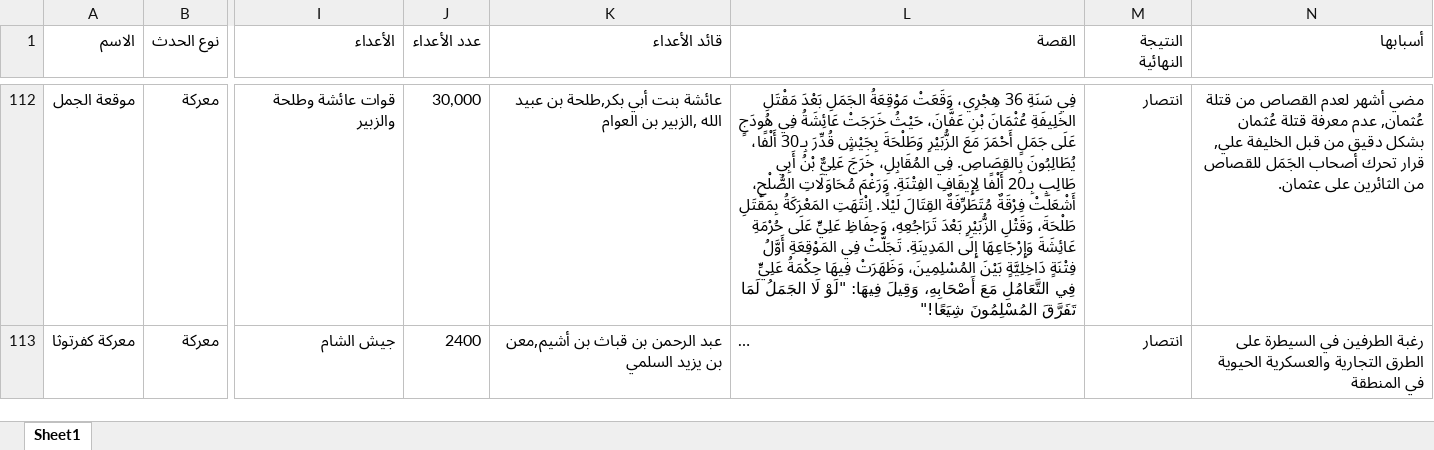
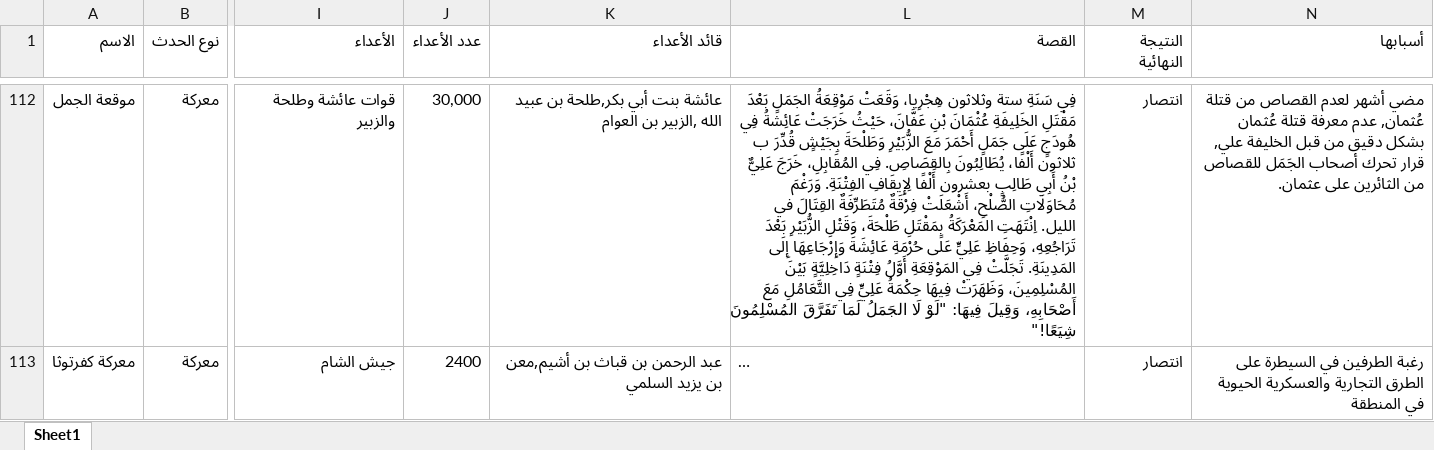
Before and after one commit to Joudj7tam/Raya.github.io, an Excel workbook: backend/الغزوات.xlsx, sheet Sheet1, drawn as a sheet; only a part is shown, gaps mark what is left out; long unchanged cells end in …; values as stored, in another font and other column widths than the file's, no cell formats; the diff covers the shown part only; the diff names each change by its address in the sheet, - before the commit and + after, or states it on an @@ line.

```diff
--- a/backend/الغزوات.xlsx (sheet Sheet1)
+++ b/backend/الغزوات.xlsx (sheet Sheet1)
-L112 (القصة): فِي سَنَةِ 36 هِجْرِي، وَقَعَتْ مَوْقِعَةُ الجَمَلِ بَعْدَ مَقْتَلِ الخَلِيفَةِ عُثْمَانَ بْنِ عَفَّانَ، حَيْثُ خَرَجَتْ عَائِشَةُ فِي هُودَجٍ عَلَى جَمَلٍ أَحْمَرَ مَعَ الزُّبَيْرِ وَطَلْحَةَ بِجَيْشٍ قُدِّرَ بِـ30 أَلْفًا، يُطَالِبُونَ بِالقِصَاصِ. فِي المُقَابِلِ، خَرَجَ عَلِيٌّ بْنُ أَبِي طَالِبٍ بِـ20 أَلْفًا لِإِيقَافِ الفِتْنَةِ. وَرَغْمَ مُحَاوَلَاتِ الصُّلْحِ، أَشْعَلَتْ فِرْقَةٌ مُتَطَرِّفَةٌ القِتَالَ لَيْلًا. اِنْتَهَتِ المَعْرَكَةُ…
+L112 (القصة): فِي سَنَةِ ستة وثلاثون هِجْرِيا، وَقَعَتْ مَوْقِعَةُ الجَمَلِ بَعْدَ مَقْتَلِ الخَلِيفَةِ عُثْمَانَ بْنِ عَفَّانَ، حَيْثُ خَرَجَتْ عَائِشَةُ فِي هُودَجٍ عَلَى جَمَلٍ أَحْمَرَ مَعَ الزُّبَيْرِ وَطَلْحَةَ بِجَيْشٍ قُدِّرَ ب ثلاثون أَلْفًا، يُطَالِبُونَ بِالقِصَاصِ. فِي المُقَابِلِ، خَرَجَ عَلِيٌّ بْنُ أَبِي طَالِبٍ بعشرون أَلْفًا لِإِيقَافِ الفِتْنَةِ. وَرَغْمَ مُحَاوَلَاتِ الصُّلْحِ، أَشْعَلَتْ فِرْقَةٌ مُتَطَرِّفَةٌ القِتَالَ في الليل. اِنْتَهَتِ المَعْرَكَةُ…
```
Also changed, not shown: 77 edited cells elsewhere in this sheet, cell formats, 5 other files.
